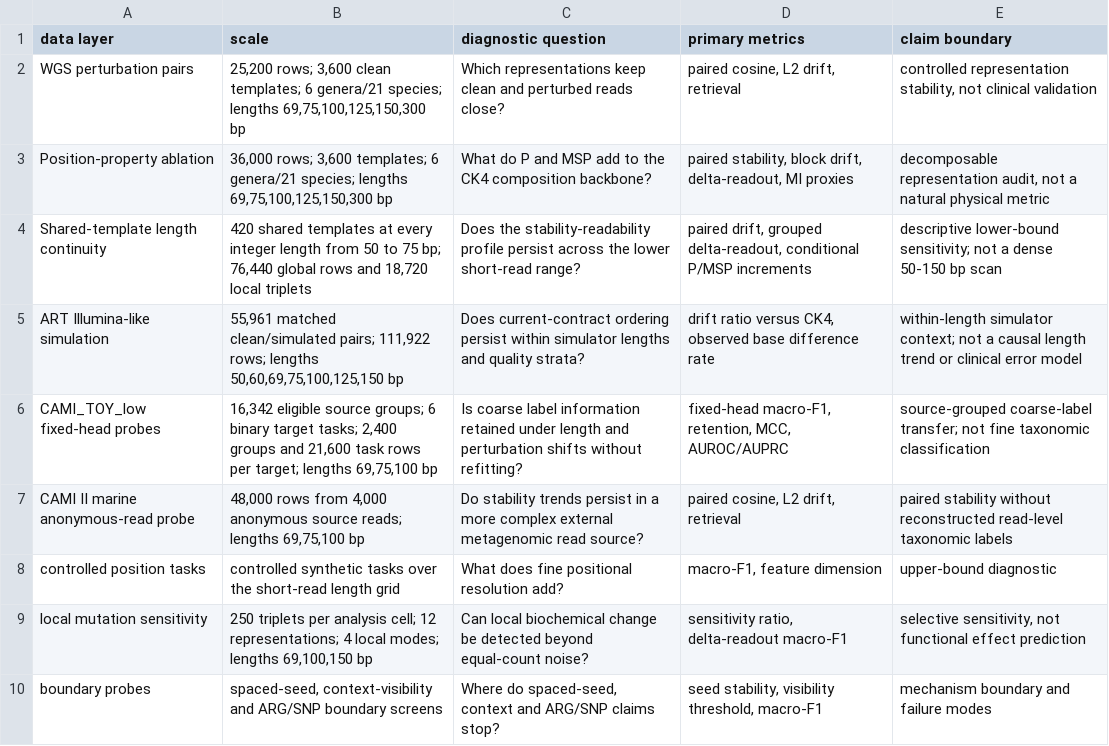
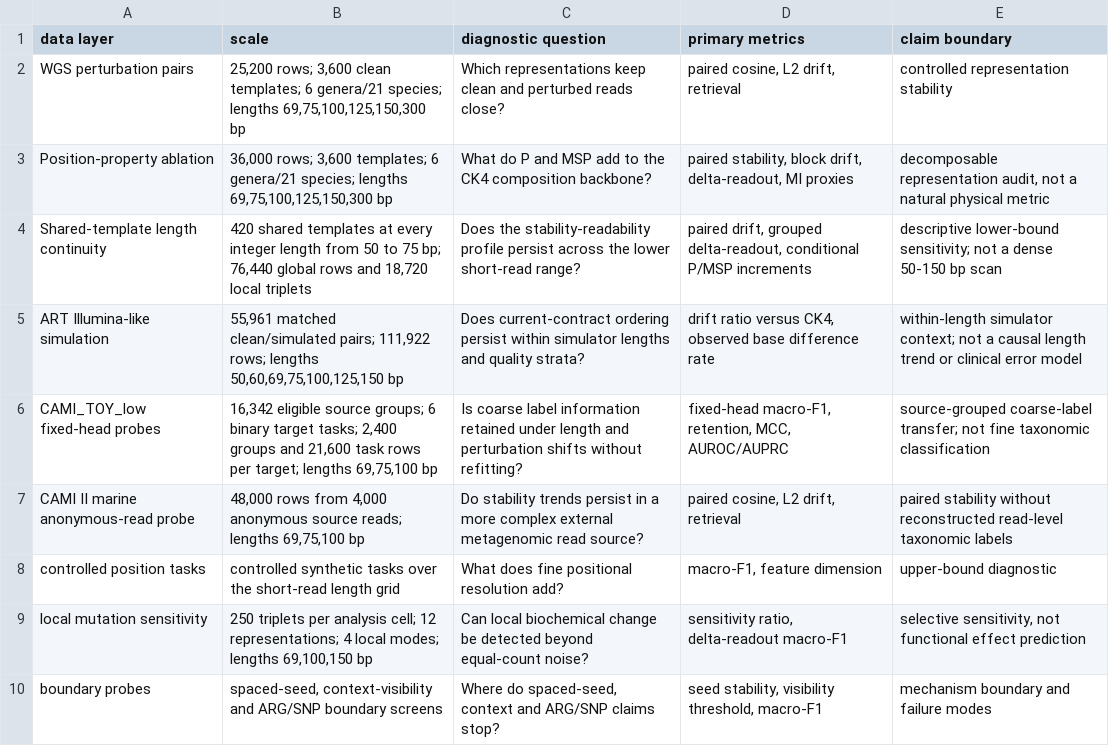
Before and after one commit to FairYJmrx/ultrashort-dna-representation-diagnostics, a CSV file: paper_latex/tables/main/nature_table2_data_layers.csv, drawn as a sheet.

```diff
--- a/paper_latex/tables/main/nature_table2_data_layers.csv
+++ b/paper_latex/tables/main/nature_table2_data_layers.csv
@@ -1,3 +1,3 @@
 data layer,scale,diagnostic question,primary metrics,claim boundary
-WGS perturbation pairs,"25,200 rows; 3,600 clean templates; 6 genera/21 species; lengths 69,75,100,125,150,300 bp",Which representations keep clean and perturbed reads close?,"paired cosine, L2 drift, retrieval","controlled representation stability, not clinical validation"
+WGS perturbation pairs,"25,200 rows; 3,600 clean templates; 6 genera/21 species; lengths 69,75,100,125,150,300 bp",Which representations keep clean and perturbed reads close?,"paired cosine, L2 drift, retrieval",controlled representation stability
 Position-property ablation,"36,000 rows; 3,600 templates; 6 genera/21 species; lengths 69,75,100,125,150,300 bp",What do P and MSP add to the CK4 composition backbone?,"paired stability, block drift, delta-readout, MI proxies","decomposable representation audit, not a natural physical metric"
```
Also changed, not shown: results/stage3/contract_v2/cami_multitarget_c_sensitivity/cami_multitarget_target_manifest.csv, results/stage3/contract_v2/cami_multitarget_fixed_head/cami_multitarget_target_manifest.csv, 14 other files.
